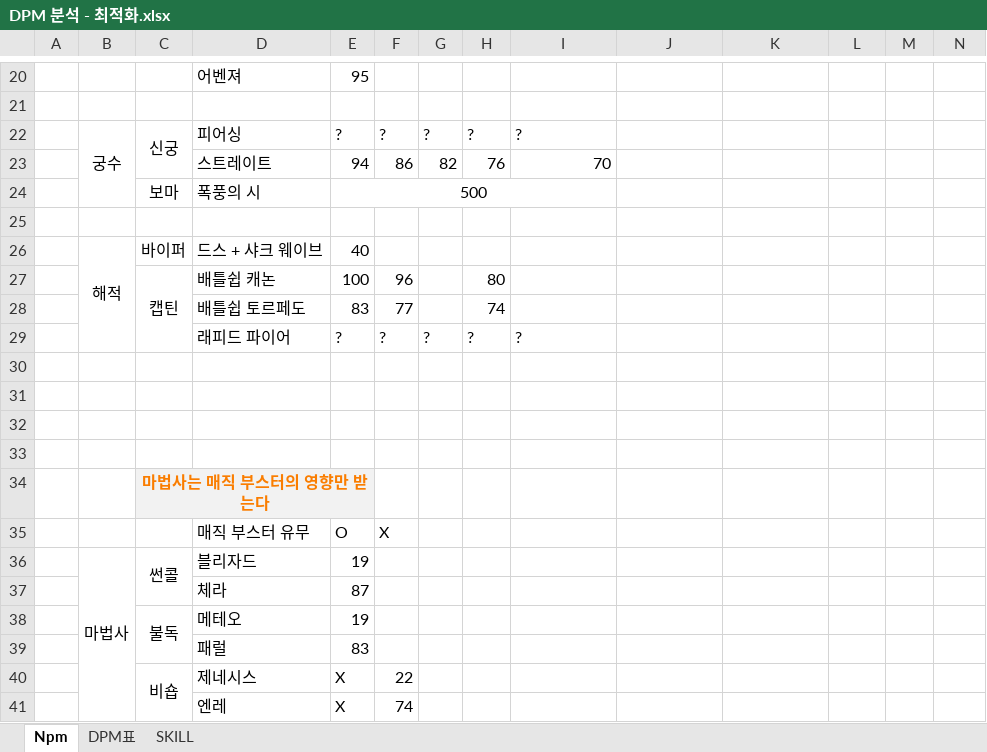
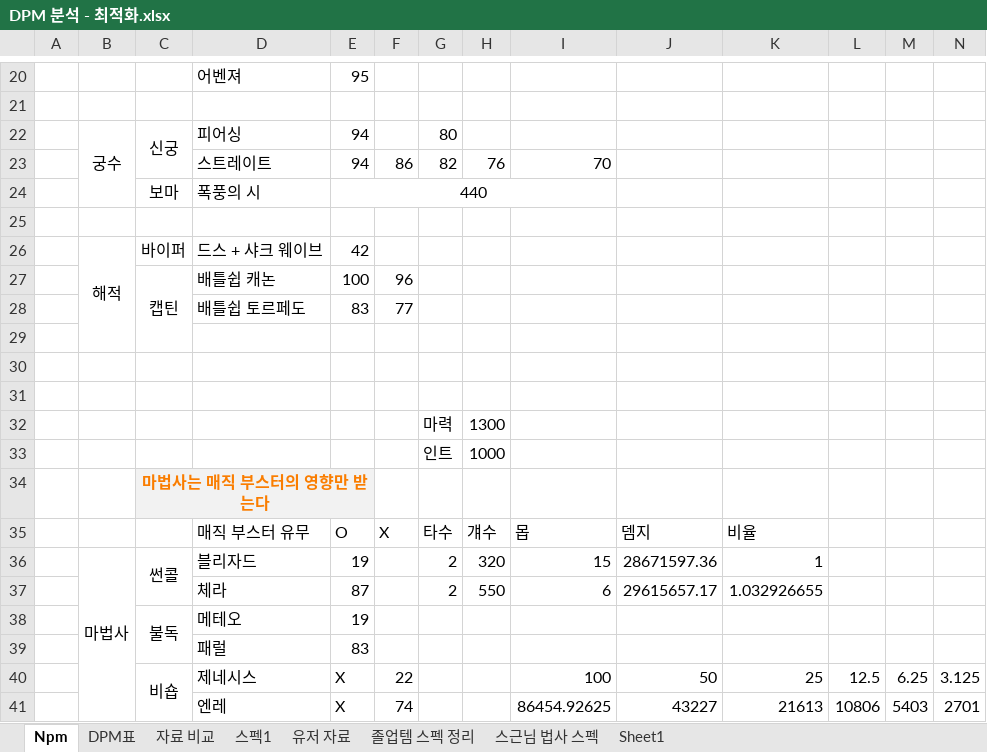
Before and after one commit to Sasibu30/MapleStory, an Excel workbook: Project/Project1(공식 및 DPM 분석)/DPM 분석 - 최적화.xlsx, sheet Npm, drawn as a sheet; only a part is shown, gaps mark what is left out; values as stored, in another font and other column widths than the file's, no borders; removed rows and columns are numbered as before the commit, all else as after; the diff covers the shown part only; the diff names each change by its address in the sheet, - before the commit and + after, or states it on an @@ line.

```diff
--- a/Project/Project1(공식 및 DPM 분석)/DPM 분석 - 최적화.xlsx (sheet Npm)
+++ b/Project/Project1(공식 및 DPM 분석)/DPM 분석 - 최적화.xlsx (sheet Npm)
-sheet tab: SKILL
+sheet tab: 자료 비교
+sheet tab: 스펙1
+sheet tab: 유저 자료
+sheet tab: 졸업템 스펙 정리
+sheet tab: 스근님 법사 스펙
+sheet tab: Sheet1
-row 22:  | 궁수 | 신궁 | 피어싱 | ? | ? | ? | ? | ?
+row 22:  | 궁수 | 신궁 | 피어싱 | 94 |  | 80
-E24: 500
+E24: 440
-B26:B29 merged
+B26:B29 merged
-E26: 40
+E26: 42
-C27:C29 merged
+C27:C29 merged
-H27: 80
+H27: (empty)
-H28: 74
+H28: (empty)
-row 29:  |  |  | 래피드 파이어 | ? | ? | ? | ? | ?
-row 32: (empty)
+row 32:  |  |  |  |  |  | 마력 | 1300
+row 33:  |  |  |  |  |  | 인트 | 1000
-row 35:  |  |  | 매직 부스터 유무 | O | X
-row 36:  | 마법사 | 썬콜 | 블리자드 | 19
-row 37:  |  |  | 체라 | 87
+row 35:  |  |  | 매직 부스터 유무 | O | X | 타수 | 걔수 | 몹 | 뎀지 | 비율
+row 36:  | 마법사 | 썬콜 | 블리자드 | 19 |  | 2 | 320 | 15 | 28671597.36 | 1
+row 37:  |  |  | 체라 | 87 |  | 2 | 550 | 6 | 29615657.17 | 1.032926655
-row 40:  |  | 비숍 | 제네시스 | X | 22
-row 41:  |  |  | 엔레 | X | 74
+row 40:  |  | 비숍 | 제네시스 | X | 22 |  |  | 100 | 50 | 25 | 12.5 | 6.25 | 3.125
+row 41:  |  |  | 엔레 | X | 74 |  |  | 86454.92625 | 43227 | 21613 | 10806 | 5403 | 2701
```
Also changed, not shown: 1 added row, 1 removed row and 9 edited cells elsewhere in this sheet, sheet DPM표, charts or pictures, 13 other files.
